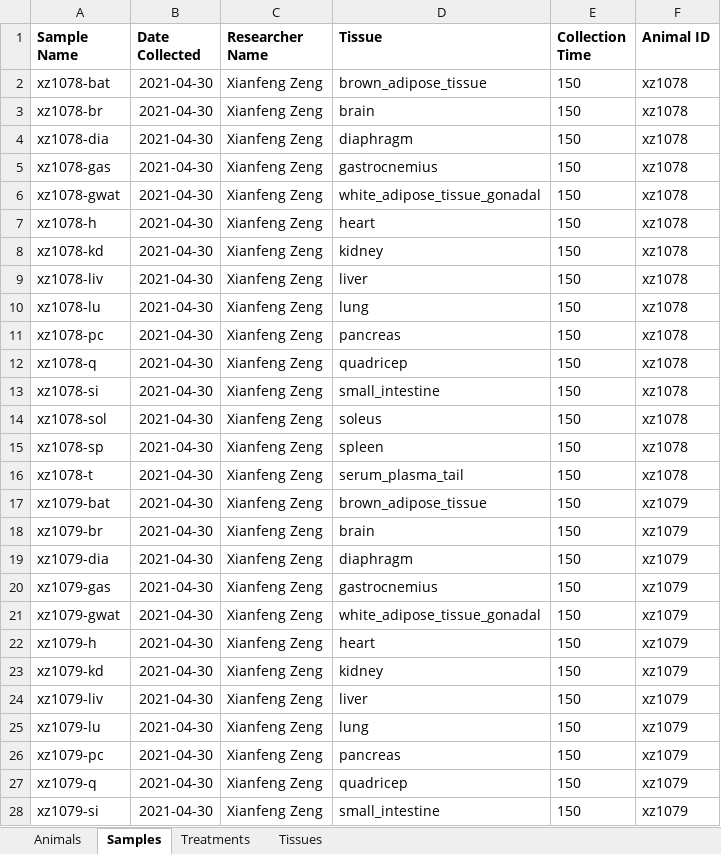
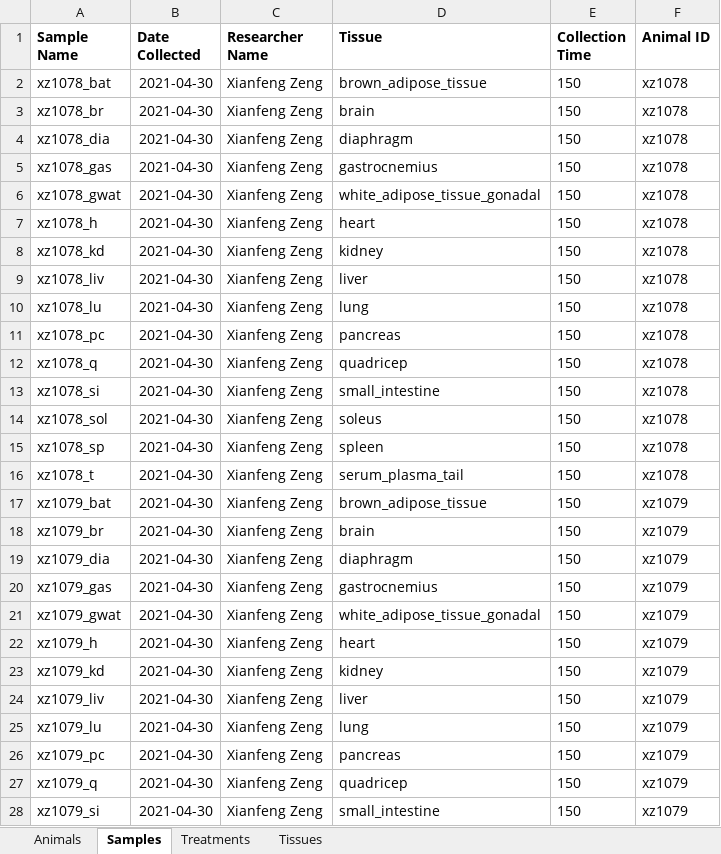
Before and after one commit to Princeton-LSI-ResearchComputing/tracebase, an Excel workbook: DataRepo/example_data/obob_fasted_ace_glycerol_3hb_citrate_eaa_fa_multiple_tracers/animal_sample_table.xlsx, sheet Samples, drawn as a sheet; only a part is shown; values as stored, in another font and other column widths than the file's, no borders; the diff covers the shown part only; the diff names each change by its address in the sheet, - before the commit and + after, or states it on an @@ line.

Commit message:
Added remaining tests for multitracer and multilabel data.
Files checked in: DataRepo/example_data/obob_fasted_ace_glycerol_3hb_citrate_eaa_fa_multiple_tracers/animal_sample_table.xlsx DataRepo/tests/test_infusate_parsing_validation.py DataRepo/tests/test_models.py DataRepo/utils/accucor_data_loader.py
[skip ci]

```diff
--- a/DataRepo/example_data/obob_fasted_ace_glycerol_3hb_citrate_eaa_fa_multiple_tracers/animal_sample_table.xlsx (sheet Samples)
+++ b/DataRepo/example_data/obob_fasted_ace_glycerol_3hb_citrate_eaa_fa_multiple_tracers/animal_sample_table.xlsx (sheet Samples)
-A2 (Sample Name): xz1078-bat
+A2 (Sample Name): xz1078_bat
-A3 (Sample Name): xz1078-br
+A3 (Sample Name): xz1078_br
-A4 (Sample Name): xz1078-dia
+A4 (Sample Name): xz1078_dia
-A5 (Sample Name): xz1078-gas
+A5 (Sample Name): xz1078_gas
-A6 (Sample Name): xz1078-gwat
+A6 (Sample Name): xz1078_gwat
-A7 (Sample Name): xz1078-h
+A7 (Sample Name): xz1078_h
-A8 (Sample Name): xz1078-kd
+A8 (Sample Name): xz1078_kd
-A9 (Sample Name): xz1078-liv
+A9 (Sample Name): xz1078_liv
-A10 (Sample Name): xz1078-lu
+A10 (Sample Name): xz1078_lu
-A11 (Sample Name): xz1078-pc
+A11 (Sample Name): xz1078_pc
-A12 (Sample Name): xz1078-q
+A12 (Sample Name): xz1078_q
-A13 (Sample Name): xz1078-si
+A13 (Sample Name): xz1078_si
-A14 (Sample Name): xz1078-sol
+A14 (Sample Name): xz1078_sol
-A15 (Sample Name): xz1078-sp
+A15 (Sample Name): xz1078_sp
-A16 (Sample Name): xz1078-t
+A16 (Sample Name): xz1078_t
-A17 (Sample Name): xz1079-bat
+A17 (Sample Name): xz1079_bat
-A18 (Sample Name): xz1079-br
+A18 (Sample Name): xz1079_br
-A19 (Sample Name): xz1079-dia
+A19 (Sample Name): xz1079_dia
-A20 (Sample Name): xz1079-gas
+A20 (Sample Name): xz1079_gas
-A21 (Sample Name): xz1079-gwat
+A21 (Sample Name): xz1079_gwat
-A22 (Sample Name): xz1079-h
+A22 (Sample Name): xz1079_h
-A23 (Sample Name): xz1079-kd
+A23 (Sample Name): xz1079_kd
-A24 (Sample Name): xz1079-liv
+A24 (Sample Name): xz1079_liv
-A25 (Sample Name): xz1079-lu
+A25 (Sample Name): xz1079_lu
-A26 (Sample Name): xz1079-pc
+A26 (Sample Name): xz1079_pc
-A27 (Sample Name): xz1079-q
+A27 (Sample Name): xz1079_q
-A28 (Sample Name): xz1079-si
+A28 (Sample Name): xz1079_si
```
Also changed, not shown: 63 edited cells elsewhere in this sheet, 3 other files.
